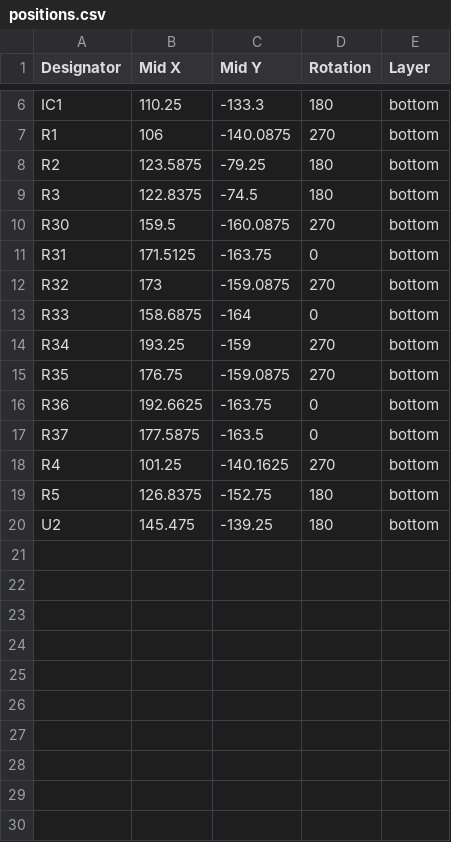
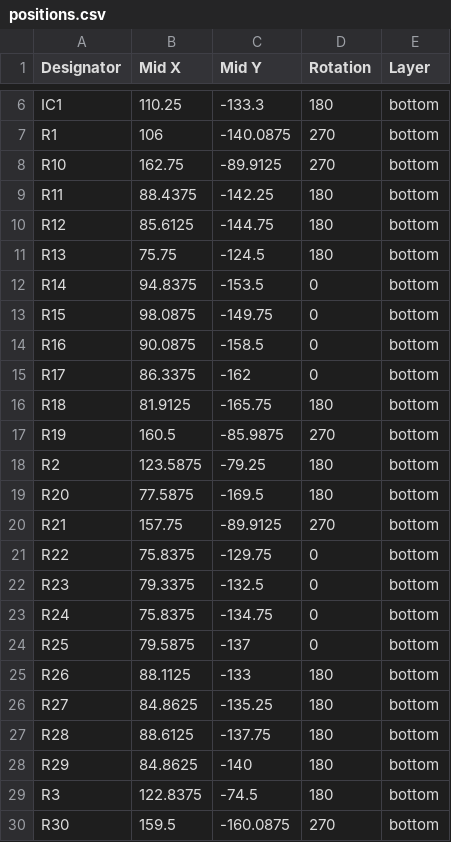
Before and after one commit to Tolga-Cav/USB-Control-Panel-v1, a CSV file: PCB/Main_Panel/production/positions.csv, drawn as a sheet; only a part is shown, gaps mark what is left out; the shorter side is filled out with more unchanged rows; the diff covers the shown part only.

```diff
--- a/PCB/Main_Panel/production/positions.csv
+++ b/PCB/Main_Panel/production/positions.csv
@@ -7,3 +7,23 @@ IC1,110.25,-133.3,180,bottom
 R1,106,-140.0875,270,bottom
+R10,162.75,-89.9125,270,bottom
+R11,88.4375,-142.25,180,bottom
+R12,85.6125,-144.75,180,bottom
+R13,75.75,-124.5,180,bottom
+R14,94.8375,-153.5,0,bottom
+R15,98.0875,-149.75,0,bottom
+R16,90.0875,-158.5,0,bottom
+R17,86.3375,-162,0,bottom
+R18,81.9125,-165.75,180,bottom
+R19,160.5,-85.9875,270,bottom
 R2,123.5875,-79.25,180,bottom
+R20,77.5875,-169.5,180,bottom
+R21,157.75,-89.9125,270,bottom
+R22,75.8375,-129.75,0,bottom
+R23,79.3375,-132.5,0,bottom
+R24,75.8375,-134.75,0,bottom
+R25,79.5875,-137,0,bottom
+R26,88.1125,-133,180,bottom
+R27,84.8625,-135.25,180,bottom
+R28,88.6125,-137.75,180,bottom
+R29,84.8625,-140,180,bottom
 R3,122.8375,-74.5,180,bottom
```
Also changed, not shown: 6 added rows elsewhere in this file, PCB/Buttons/production/bom.csv, PCB/Buttons/production/positions.csv, 27 other files.
